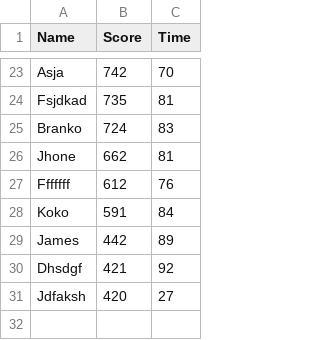
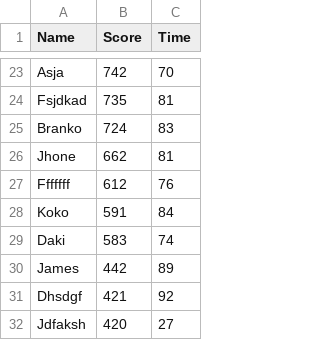
Before and after one commit to mando984/MultPy, a CSV file: data/rangList.csv, drawn as a sheet; only a part is shown, gaps mark what is left out.

```diff
--- a/data/rangList.csv
+++ b/data/rangList.csv
@@ -28,2 +28,3 @@ Fffffff,612,76
 Koko,591,84
+Daki,583,74
 James,442,89
```
Also changed, not shown: 7 other files.
